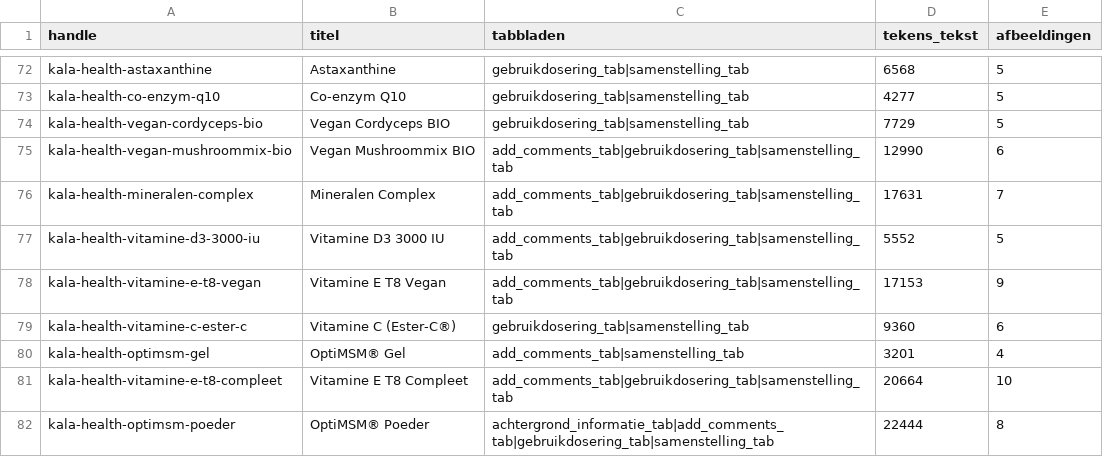
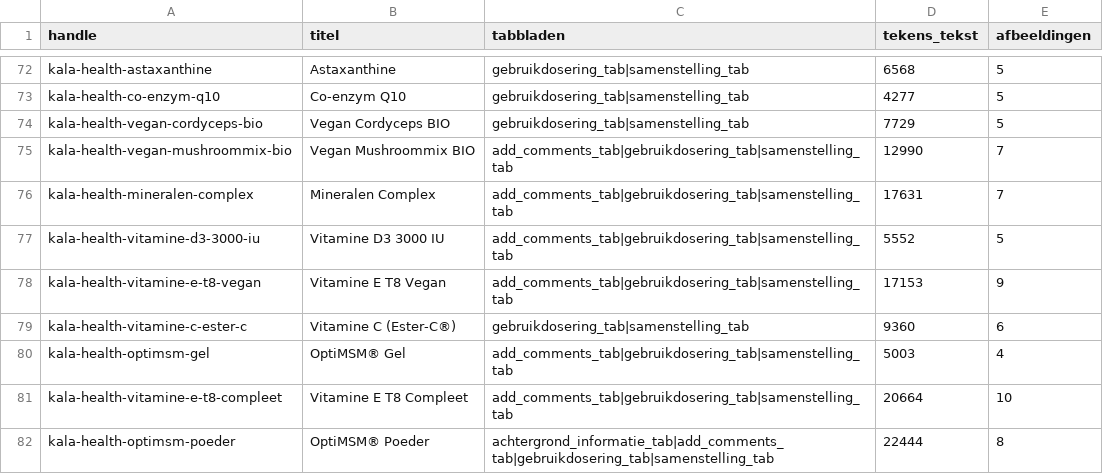
Before and after one commit to Maximillian-creator/Maximillian-creator-kala-feed, a CSV file: kala_tekstbron.csv, drawn as a sheet; only a part is shown, gaps mark what is left out; the diff covers the shown part only.

```diff
--- a/kala_tekstbron.csv
+++ b/kala_tekstbron.csv
@@ -74,3 +74,3 @@ kala-health-co-enzym-q10,Co-enzym Q10,gebruikdosering_tab|samenstelling_tab,4277
 kala-health-vegan-cordyceps-bio,Vegan Cordyceps BIO,gebruikdosering_tab|samenstelling_tab,7729,5
-kala-health-vegan-mushroommix-bio,Vegan Mushroommix BIO,add_comments_tab|gebruikdosering_tab|samenstelling_tab,12990,6
+kala-health-vegan-mushroommix-bio,Vegan Mushroommix BIO,add_comments_tab|gebruikdosering_tab|samenstelling_tab,12990,7
 kala-health-mineralen-complex,Mineralen Complex,add_comments_tab|gebruikdosering_tab|samenstelling_tab,17631,7
@@ -79,3 +79,3 @@ kala-health-vitamine-e-t8-vegan,Vitamine E T8 Vegan,add_comments_tab|gebruikdose
 kala-health-vitamine-c-ester-c,Vitamine C (Ester-C®),gebruikdosering_tab|samenstelling_tab,9360,6
-kala-health-optimsm-gel,OptiMSM® Gel,add_comments_tab|samenstelling_tab,3201,4
+kala-health-optimsm-gel,OptiMSM® Gel,add_comments_tab|gebruikdosering_tab|samenstelling_tab,5003,4
 kala-health-vitamine-e-t8-compleet,Vitamine E T8 Compleet,add_comments_tab|gebruikdosering_tab|samenstelling_tab,20664,10
```
Also changed, not shown: 14 edited cells elsewhere in this file, kala_geschrapt.csv, 3 other files.
